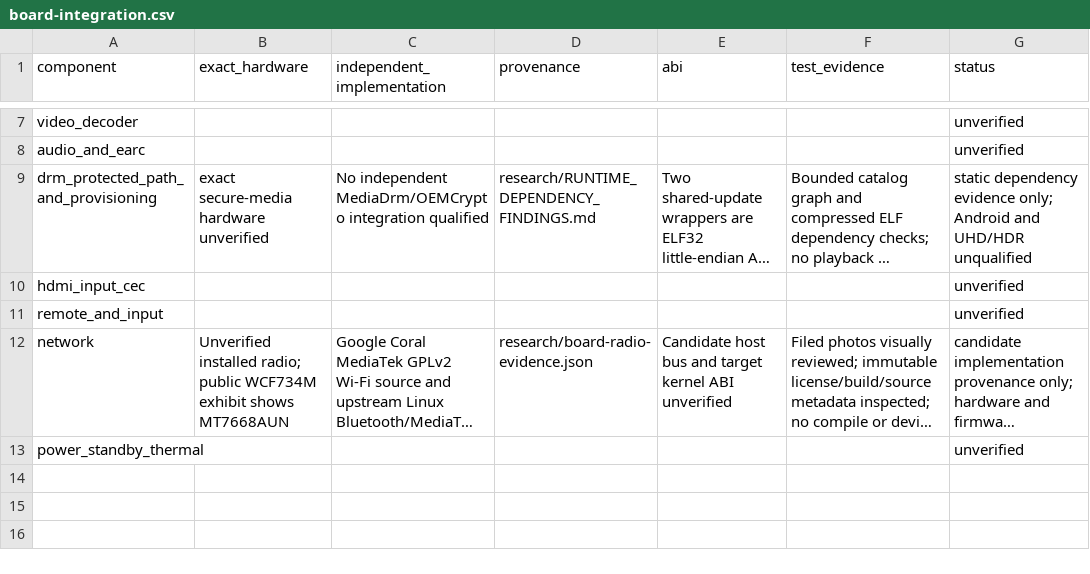
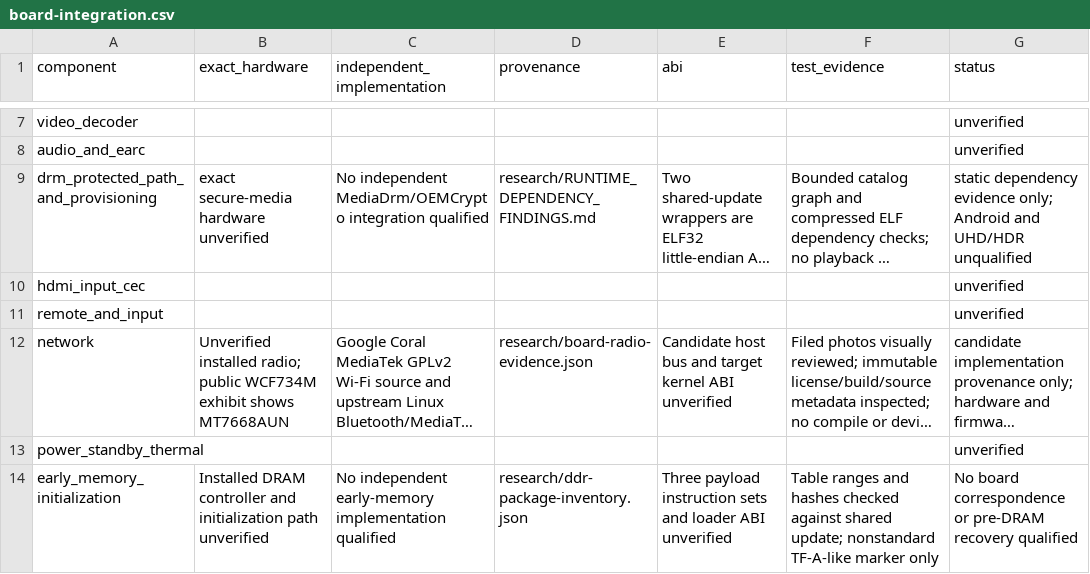
Before and after one commit to ghbmrk/tv, a CSV file: docs/deployment/board-integration.csv, drawn as a sheet; only a part is shown, gaps mark what is left out; long unchanged cells end in …; the diff names each change by its address in the sheet, - before the commit and + after, or states it on an @@ line.

Commit message:
Inspect the nonstandard early-memory table without assigning payload roles

```diff
--- a/docs/deployment/board-integration.csv
+++ b/docs/deployment/board-integration.csv
+row 14: early_memory_initialization | Installed DRAM controller and initialization path unverified | No independent early-memory implementation qualified | research/ddr-package-inventory.json | Three payload instruction sets and loader ABI unverified | Table ranges and hashes checked against shared update; nonstandard TF-A-like marker only | No board correspondence or pre-DRAM recovery qualified
```
Also changed, not shown: 6 other files.
